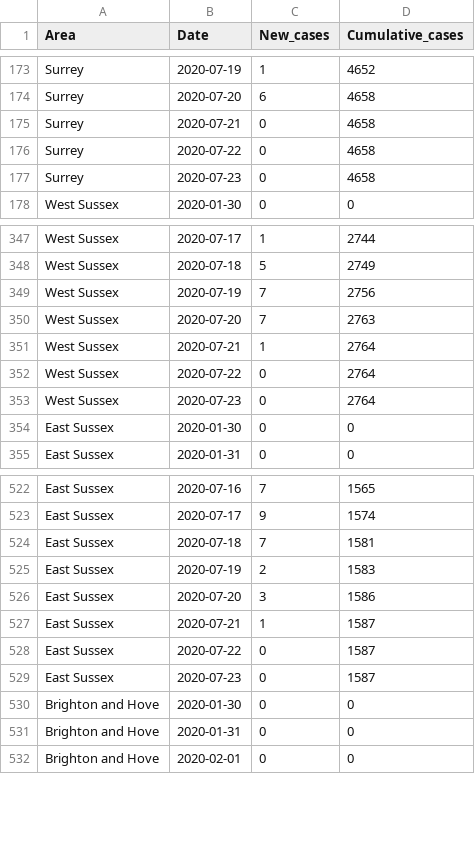
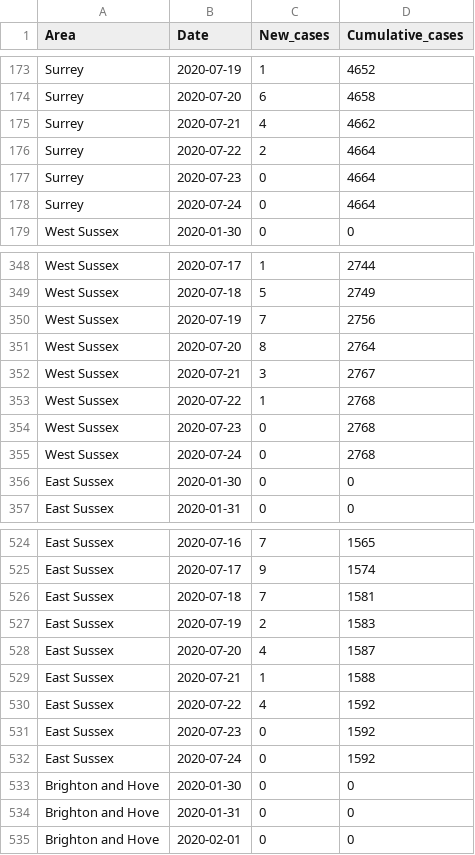
Before and after one commit to psychty/another_covid_repo, a CSV file: utla_local_daily_cases.csv, drawn as a sheet; only a part is shown, gaps mark what is left out; the diff covers the shown part only.

```diff
--- a/utla_local_daily_cases.csv
+++ b/utla_local_daily_cases.csv
@@ -174,5 +174,6 @@
 "Surrey",2020-07-20,6,4658
-"Surrey",2020-07-21,0,4658
-"Surrey",2020-07-22,0,4658
-"Surrey",2020-07-23,0,4658
+"Surrey",2020-07-21,4,4662
+"Surrey",2020-07-22,2,4664
+"Surrey",2020-07-23,0,4664
+"Surrey",2020-07-24,0,4664
 "West Sussex",2020-01-30,0,0
@@ -349,6 +350,7 @@
 "West Sussex",2020-07-19,7,2756
-"West Sussex",2020-07-20,7,2763
-"West Sussex",2020-07-21,1,2764
-"West Sussex",2020-07-22,0,2764
-"West Sussex",2020-07-23,0,2764
+"West Sussex",2020-07-20,8,2764
+"West Sussex",2020-07-21,3,2767
+"West Sussex",2020-07-22,1,2768
+"West Sussex",2020-07-23,0,2768
+"West Sussex",2020-07-24,0,2768
 "East Sussex",2020-01-30,0,0
@@ -525,6 +527,7 @@
 "East Sussex",2020-07-19,2,1583
-"East Sussex",2020-07-20,3,1586
-"East Sussex",2020-07-21,1,1587
-"East Sussex",2020-07-22,0,1587
-"East Sussex",2020-07-23,0,1587
+"East Sussex",2020-07-20,4,1587
+"East Sussex",2020-07-21,1,1588
+"East Sussex",2020-07-22,4,1592
+"East Sussex",2020-07-23,0,1592
+"East Sussex",2020-07-24,0,1592
 "Brighton and Hove",2020-01-30,0,0
```
Also changed, not shown: 1 added row and 26 edited cells elsewhere in this file, 17 other files.
